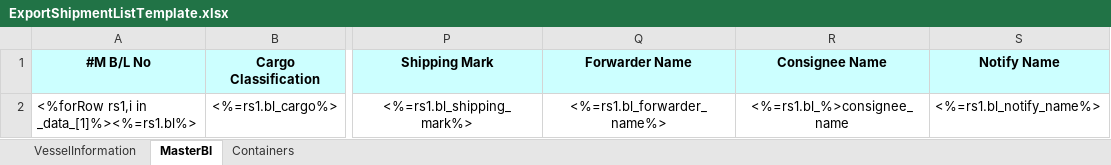
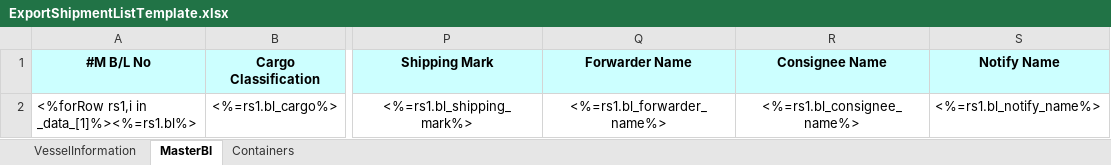
Before and after one commit to LiqunHu/zhongtan-server, an Excel workbook: excelTemplate/ExportShipmentListTemplate.xlsx, sheet MasterBl, drawn as a sheet; only a part is shown, gaps mark what is left out; values as stored, in another font and other column widths than the file's, no borders; charts and pictures not drawn; the diff names each change by its address in the sheet, - before the commit and + after, or states it on an @@ line.

Commit message:
shipment

```diff
--- a/excelTemplate/ExportShipmentListTemplate.xlsx (sheet MasterBl)
+++ b/excelTemplate/ExportShipmentListTemplate.xlsx (sheet MasterBl)
-R2 (Consignee Name): <%=rs1.bl_%>consignee_name
+R2 (Consignee Name): <%=rs1.bl_consignee_name%>
```
Also changed, not shown: 2 other files.
